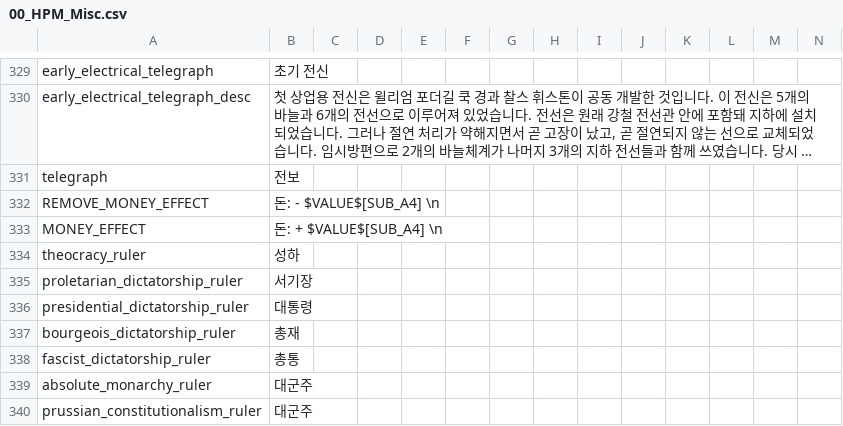
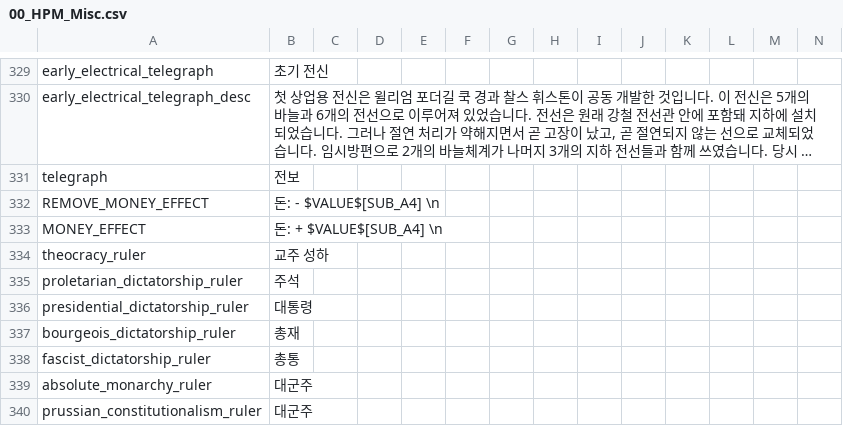
Before and after one commit to kimjeon-il/-Historical-Project-Mod-Korean-Patch, a CSV file: localisation/00_HPM_Misc.csv, drawn as a sheet; only a part is shown, gaps mark what is left out; long unchanged cells end in ….

Commit message:
Update 00_HPM_Misc.csv

```diff
--- a/localisation/00_HPM_Misc.csv
+++ b/localisation/00_HPM_Misc.csv
@@ -333,4 +333,4 @@ REMOVE_MONEY_EFFECT; 돈: - $VALUE$[SUB_A4] \n;;;;;;;;;;;;;
 MONEY_EFFECT;돈: + $VALUE$[SUB_A4] \n;;;;;;;;;;;;;
-theocracy_ruler;성하;;;;;;;;;;;;;
-proletarian_dictatorship_ruler;서기장;;;;;;;;;;;;;
+theocracy_ruler;교주 성하;;;;;;;;;;;;;
+proletarian_dictatorship_ruler;주석;;;;;;;;;;;;;
 presidential_dictatorship_ruler;대통령;;;;;;;;;;;;;
```
